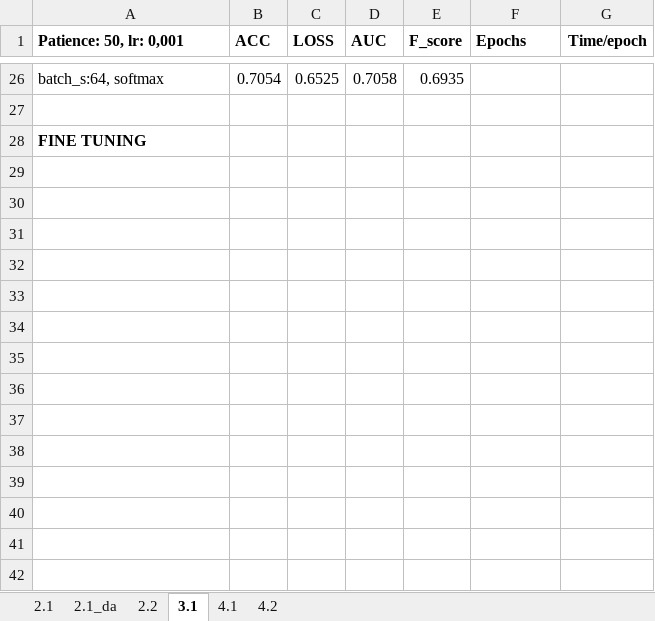
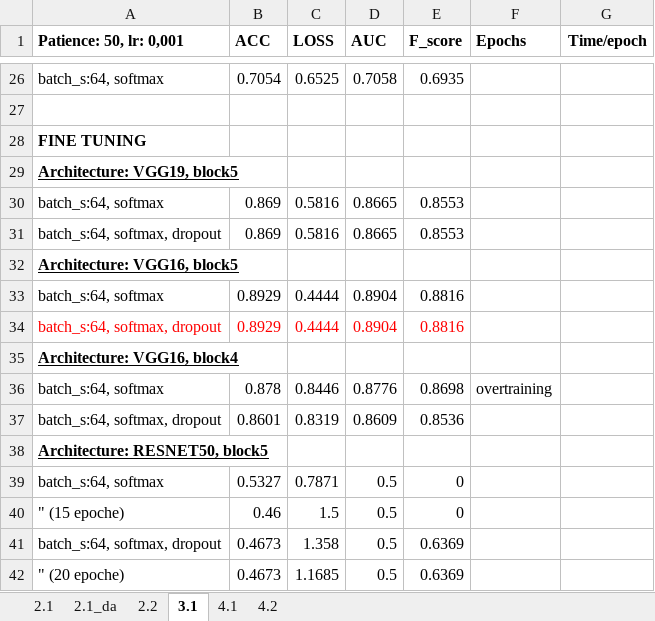
Before and after one commit to alicenannini/Deep-Learning-for-CBIS-DDSM, an Excel workbook: doc/Tests performance.xlsx, sheet 3.1, drawn as a sheet; only a part is shown, gaps mark what is left out; values as stored, in another font and other column widths than the file's, no borders; the diff names each change by its address in the sheet, - before the commit and + after, or states it on an @@ line.

```diff
--- a/doc/Tests performance.xlsx (sheet 3.1)
+++ b/doc/Tests performance.xlsx (sheet 3.1)
+row 29: Architecture: VGG19, block5
+row 30: batch_s:64, softmax | 0.869 | 0.5816 | 0.8665 | 0.8553
+row 31: batch_s:64, softmax, dropout | 0.869 | 0.5816 | 0.8665 | 0.8553
+row 32: Architecture: VGG16, block5
+row 33: batch_s:64, softmax | 0.8929 | 0.4444 | 0.8904 | 0.8816
+row 34: batch_s:64, softmax, dropout | 0.8929 | 0.4444 | 0.8904 | 0.8816
+row 35: Architecture: VGG16, block4
+row 36: batch_s:64, softmax | 0.878 | 0.8446 | 0.8776 | 0.8698 | overtraining
+row 37: batch_s:64, softmax, dropout | 0.8601 | 0.8319 | 0.8609 | 0.8536
+row 38: Architecture: RESNET50, block5
+row 39: batch_s:64, softmax | 0.5327 | 0.7871 | 0.5 | 0
+row 40: " (15 epoche) | 0.46 | 1.5 | 0.5 | 0
+row 41: batch_s:64, softmax, dropout | 0.4673 | 1.358 | 0.5 | 0.6369
+row 42: " (20 epoche) | 0.4673 | 1.1685 | 0.5 | 0.6369
```
Also changed, not shown: sheet 2.1, sheet 2.1_da, sheet 2.2, 50 other files.
